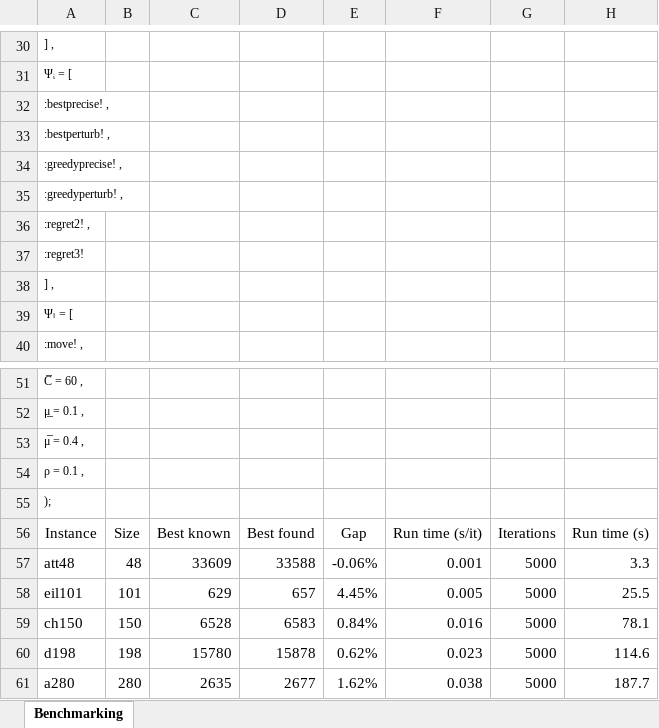
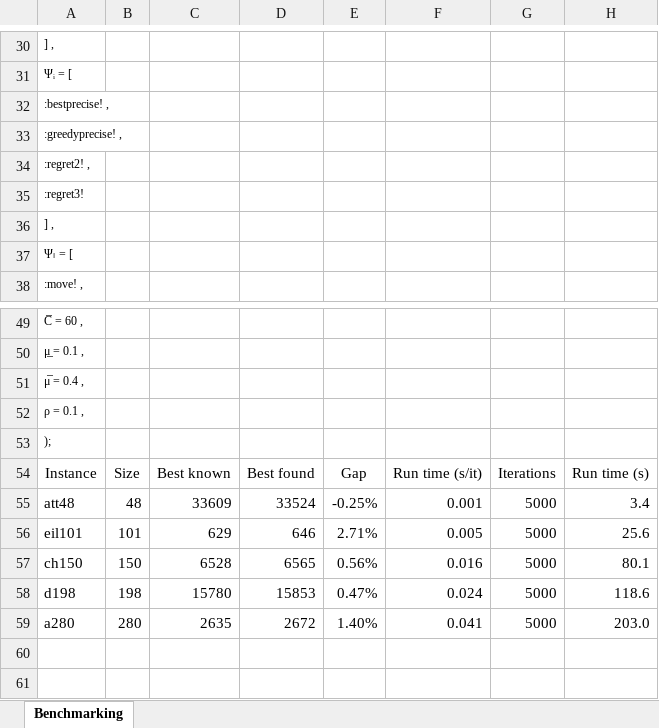
Before and after one commit to anmpahwa/TSP.jl, an Excel workbook: benchmarks.xlsx, sheet Benchmarking, drawn as a sheet; only a part is shown, gaps mark what is left out; values as stored, in another font and other column widths than the file's, no borders; removed rows and columns are numbered as before the commit, all else as after; the diff names each change by its address in the sheet, - before the commit and + after, or states it on an @@ line.

Commit message:
update benchmarks

```diff
--- a/benchmarks.xlsx (sheet Benchmarking)
+++ b/benchmarks.xlsx (sheet Benchmarking)
-row 33: :bestperturb! ,
-row 35: :greedyperturb! ,
-D55: 33588
+D55: 33524
-E55: -0.06%
+E55: -0.25%
-H55: 3.3
+H55: 3.4
-D56: 657
+D56: 646
-E56: 4.45%
+E56: 2.71%
-H56: 25.5
+H56: 25.6
-D57: 6583
+D57: 6565
-E57: 0.84%
+E57: 0.56%
-H57: 78.1
+H57: 80.1
-D58: 15878
+D58: 15853
-E58: 0.62%
+E58: 0.47%
-F58: 0.023
+F58: 0.024
-H58: 114.6
+H58: 118.6
-D59: 2677
+D59: 2672
-E59: 1.62%
+E59: 1.40%
-F59: 0.038
+F59: 0.041
-H59: 187.7
+H59: 203.0
```
Also changed, not shown: formulas that keep their value.
